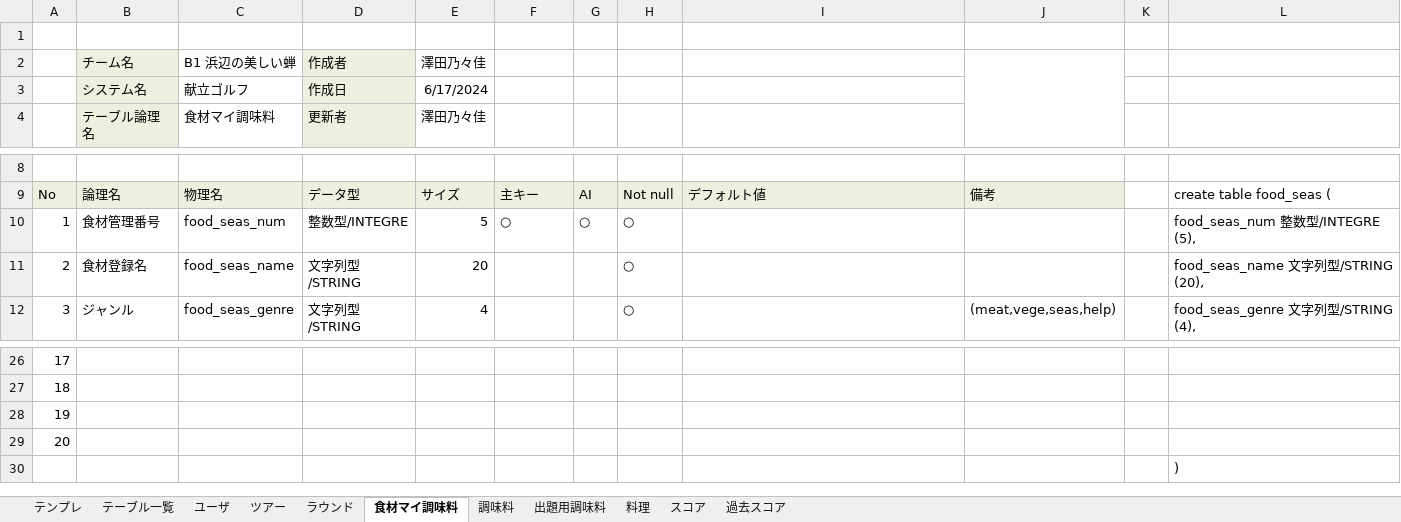
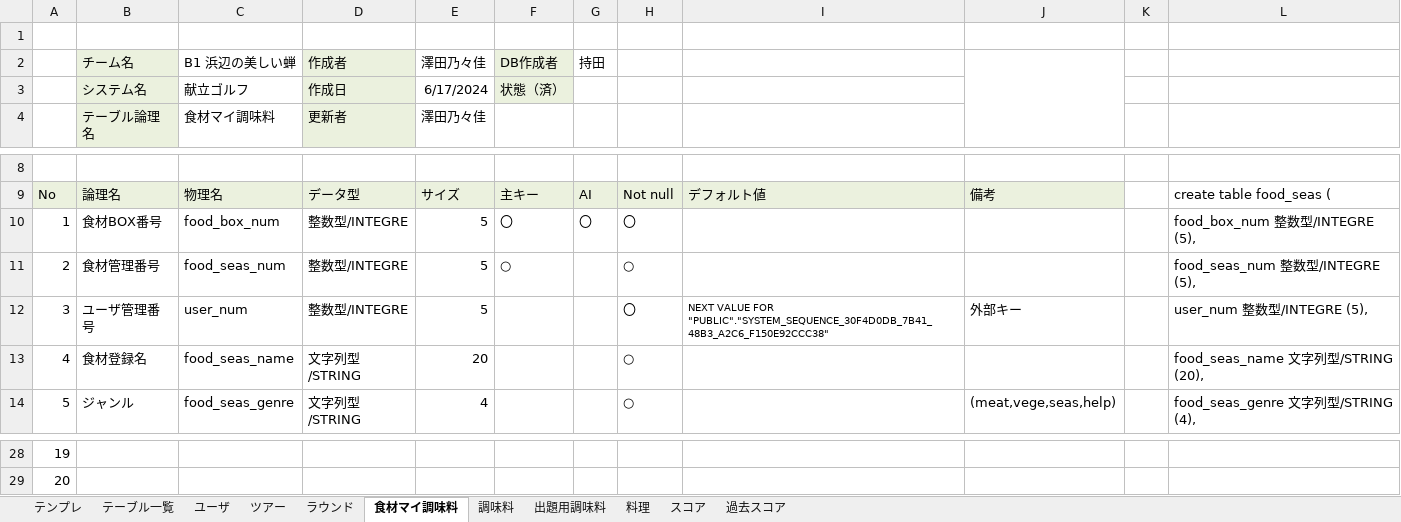
Before and after one commit to plusdojo2024/B1, an Excel workbook: doc/02_外部設計/DB定義書_B1.xlsx, sheet 食材マイ調味料, drawn as a sheet; only a part is shown, gaps mark what is left out; values as stored, in another font and other column widths than the file's, no borders; removed rows and columns are numbered as before the commit, all else as after; the diff names each change by its address in the sheet, - before the commit and + after, or states it on an @@ line.

```diff
--- a/doc/02_外部設計/DB定義書_B1.xlsx (sheet 食材マイ調味料)
+++ b/doc/02_外部設計/DB定義書_B1.xlsx (sheet 食材マイ調味料)
-F2: (empty)
+F2: DB作成者
-F2:F3 fill: none
+F2:F3 fill: #EBF1DE
-G2: (empty)
+G2: 持田
-F3 (DB作成者): (empty)
+F3 (DB作成者): 状態（済）
+row 10: 1 | 食材BOX番号 | food_box_num | 整数型/INTEGRE | 5 | 〇 | 〇 | 〇 |  |  |  | food_box_num 整数型/INTEGRE (5),
@@ column A renumbered between rows 11 and 29 @@
-G11 (持田): ○
+G11 (持田): (empty)
+row 12: 3 | ユーザ管理番号 | user_num | 整数型/INTEGRE | 5 |  |  | 〇 | NEXT VALUE FOR "PUBLIC"."SYSTEM_SEQUENCE_30F4D0DB_7B41_48B3_A2C6_F150E92CCC38" | 外部キー |  | user_num 整数型/INTEGRE (5),
-row 28: 19
-row 29: 20
-row 30:  |  |  |  |  |  |  |  |  |  |  | )
```
Also changed, not shown: sheet 過去スコア, sheet 料理, sheet 調味料, sheet 出題用調味料, sheet ラウンド, sheet ツアー, 2 more sheets, formulas that keep their value, 1 other file.
